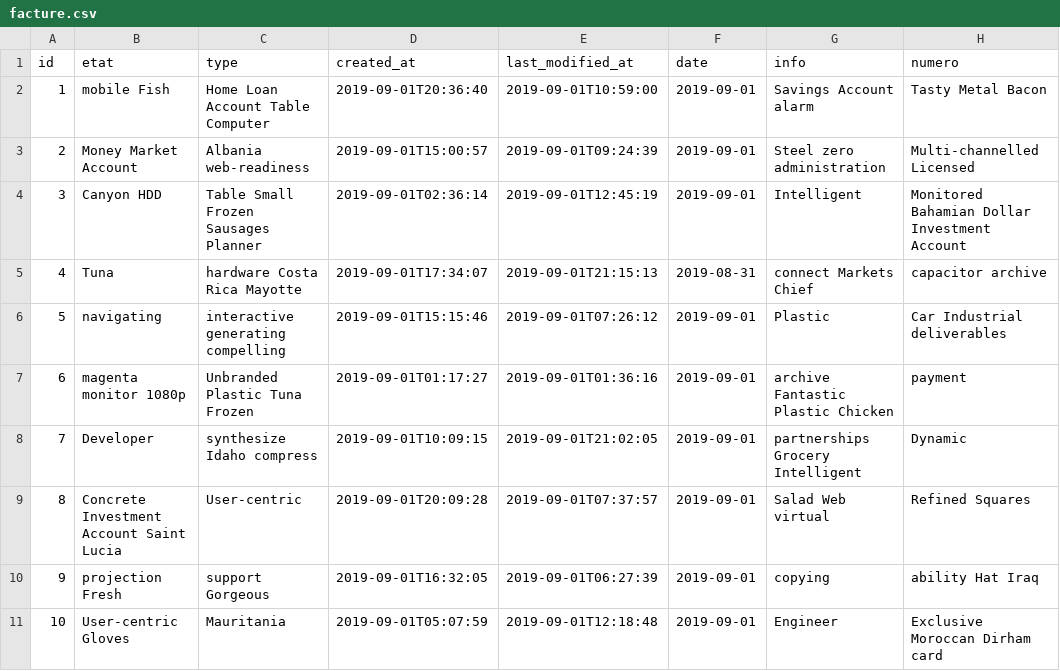
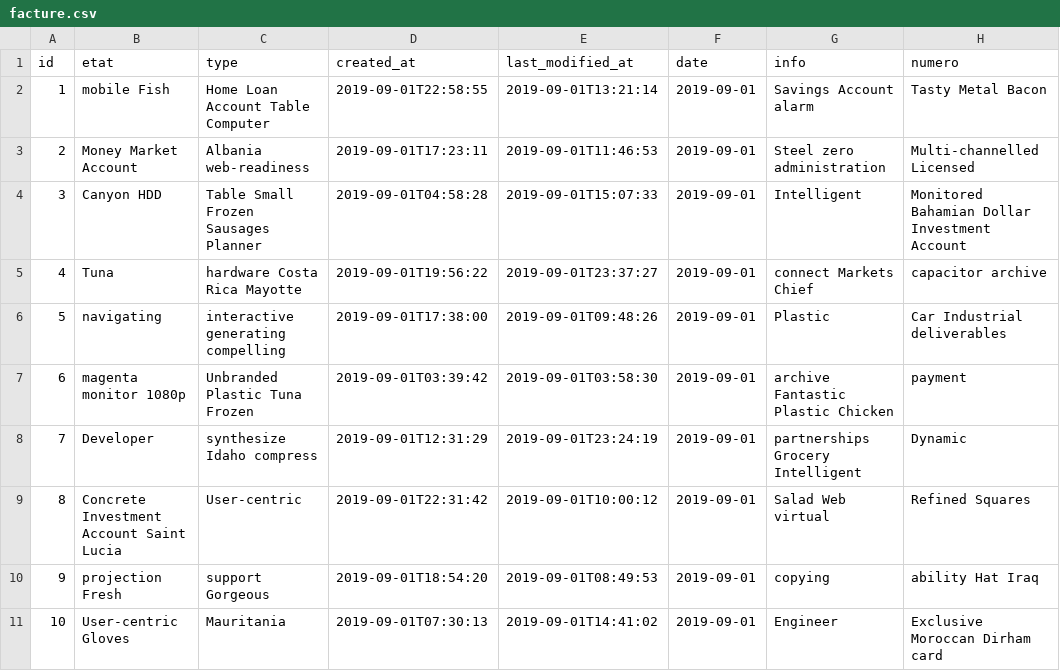
Before and after one commit to chawki008/invoice_project, a CSV file: src/main/resources/config/liquibase/fake-data/facture.csv, drawn as a sheet; only a part is shown; the diff names each change by its address in the sheet, - before the commit and + after, or states it on an @@ line.

```diff
--- a/src/main/resources/config/liquibase/fake-data/facture.csv
+++ b/src/main/resources/config/liquibase/fake-data/facture.csv
-D2 (created_at): 2019-09-01T20:36:40
+D2 (created_at): 2019-09-01T22:58:55
-E2 (last_modified_at): 2019-09-01T10:59:00
+E2 (last_modified_at): 2019-09-01T13:21:14
-D3 (created_at): 2019-09-01T15:00:57
+D3 (created_at): 2019-09-01T17:23:11
-E3 (last_modified_at): 2019-09-01T09:24:39
+E3 (last_modified_at): 2019-09-01T11:46:53
-D4 (created_at): 2019-09-01T02:36:14
+D4 (created_at): 2019-09-01T04:58:28
-E4 (last_modified_at): 2019-09-01T12:45:19
+E4 (last_modified_at): 2019-09-01T15:07:33
-D5 (created_at): 2019-09-01T17:34:07
+D5 (created_at): 2019-09-01T19:56:22
-E5 (last_modified_at): 2019-09-01T21:15:13
+E5 (last_modified_at): 2019-09-01T23:37:27
-F5 (date): 2019-08-31
+F5 (date): 2019-09-01
-D6 (created_at): 2019-09-01T15:15:46
+D6 (created_at): 2019-09-01T17:38:00
-E6 (last_modified_at): 2019-09-01T07:26:12
+E6 (last_modified_at): 2019-09-01T09:48:26
-D7 (created_at): 2019-09-01T01:17:27
+D7 (created_at): 2019-09-01T03:39:42
-E7 (last_modified_at): 2019-09-01T01:36:16
+E7 (last_modified_at): 2019-09-01T03:58:30
-D8 (created_at): 2019-09-01T10:09:15
+D8 (created_at): 2019-09-01T12:31:29
-E8 (last_modified_at): 2019-09-01T21:02:05
+E8 (last_modified_at): 2019-09-01T23:24:19
-D9 (created_at): 2019-09-01T20:09:28
+D9 (created_at): 2019-09-01T22:31:42
-E9 (last_modified_at): 2019-09-01T07:37:57
+E9 (last_modified_at): 2019-09-01T10:00:12
-D10 (created_at): 2019-09-01T16:32:05
+D10 (created_at): 2019-09-01T18:54:20
-E10 (last_modified_at): 2019-09-01T06:27:39
+E10 (last_modified_at): 2019-09-01T08:49:53
-D11 (created_at): 2019-09-01T05:07:59
+D11 (created_at): 2019-09-01T07:30:13
-E11 (last_modified_at): 2019-09-01T12:18:48
+E11 (last_modified_at): 2019-09-01T14:41:02
```
Also changed, not shown: src/main/resources/config/liquibase/fake-data/temps_travail.csv, 23 other files.
